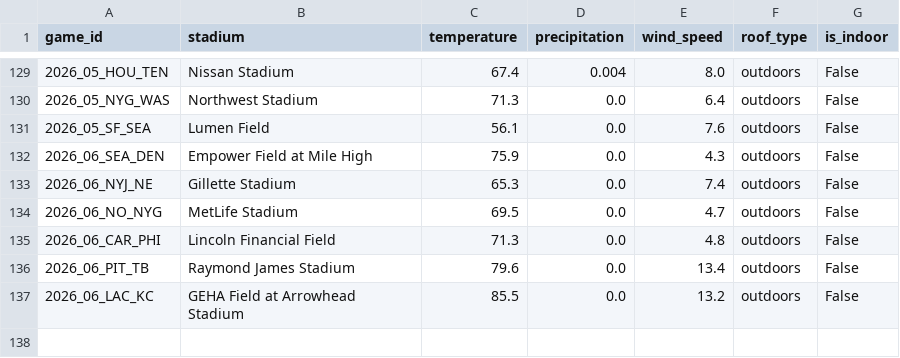
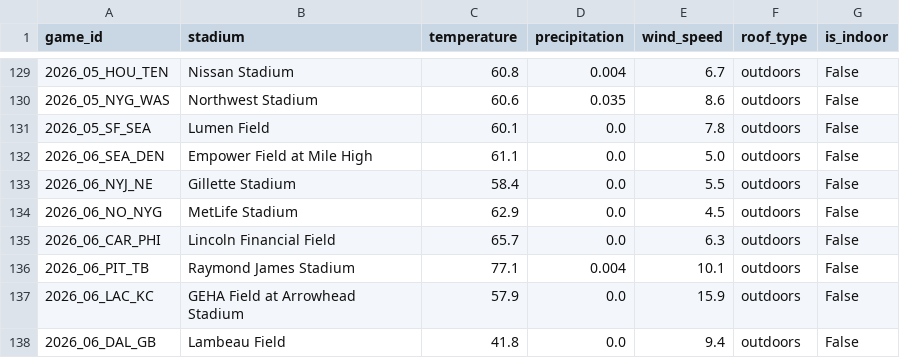
Before and after one commit to vladk-III/NFL-Football, a CSV file: data/weather.csv, drawn as a sheet; only a part is shown, gaps mark what is left out; the diff covers the shown part only.

```diff
--- a/data/weather.csv
+++ b/data/weather.csv
@@ -129,9 +129,10 @@ game_id,stadium,temperature,precipitation,wind_speed,roof_type,is_indoor
-2026_05_HOU_TEN,Nissan Stadium,67.4,0.004,8.0,outdoors,False
-2026_05_NYG_WAS,Northwest Stadium,71.3,0.0,6.4,outdoors,False
-2026_05_SF_SEA,Lumen Field,56.1,0.0,7.6,outdoors,False
-2026_06_SEA_DEN,Empower Field at Mile High,75.9,0.0,4.3,outdoors,False
-2026_06_NYJ_NE,Gillette Stadium,65.3,0.0,7.4,outdoors,False
-2026_06_NO_NYG,MetLife Stadium,69.5,0.0,4.7,outdoors,False
-2026_06_CAR_PHI,Lincoln Financial Field,71.3,0.0,4.8,outdoors,False
-2026_06_PIT_TB,Raymond James Stadium,79.6,0.0,13.4,outdoors,False
-2026_06_LAC_KC,GEHA Field at Arrowhead Stadium,85.5,0.0,13.2,outdoors,False
+2026_05_HOU_TEN,Nissan Stadium,60.8,0.004,6.7,outdoors,False
+2026_05_NYG_WAS,Northwest Stadium,60.6,0.035,8.6,outdoors,False
+2026_05_SF_SEA,Lumen Field,60.1,0.0,7.8,outdoors,False
+2026_06_SEA_DEN,Empower Field at Mile High,61.1,0.0,5.0,outdoors,False
+2026_06_NYJ_NE,Gillette Stadium,58.4,0.0,5.5,outdoors,False
+2026_06_NO_NYG,MetLife Stadium,62.9,0.0,4.5,outdoors,False
+2026_06_CAR_PHI,Lincoln Financial Field,65.7,0.0,6.3,outdoors,False
+2026_06_PIT_TB,Raymond James Stadium,77.1,0.004,10.1,outdoors,False
+2026_06_LAC_KC,GEHA Field at Arrowhead Stadium,57.9,0.0,15.9,outdoors,False
+2026_06_DAL_GB,Lambeau Field,41.8,0.0,9.4,outdoors,False
```
Also changed, not shown: 31 edited cells elsewhere in this file, data/games.csv, 1 other file.
